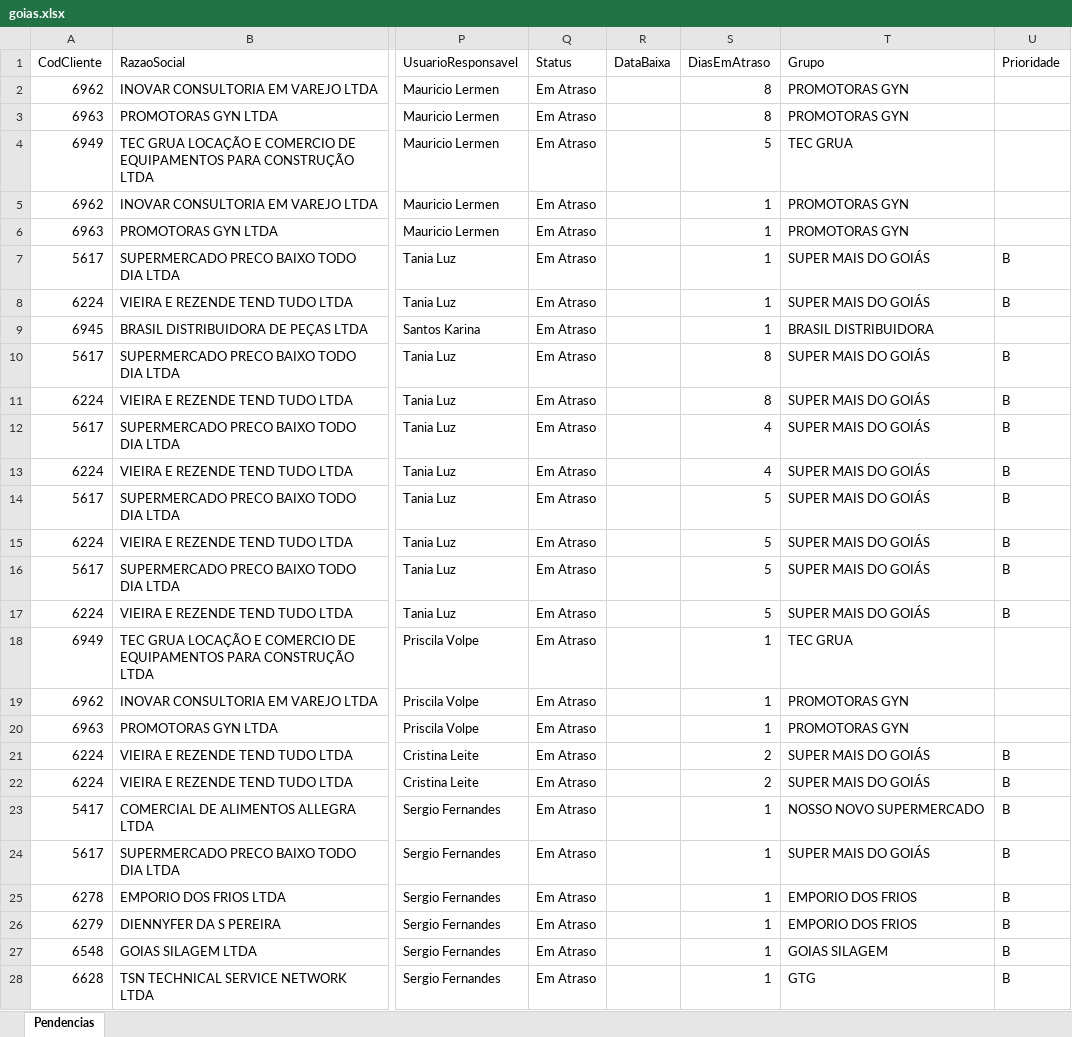
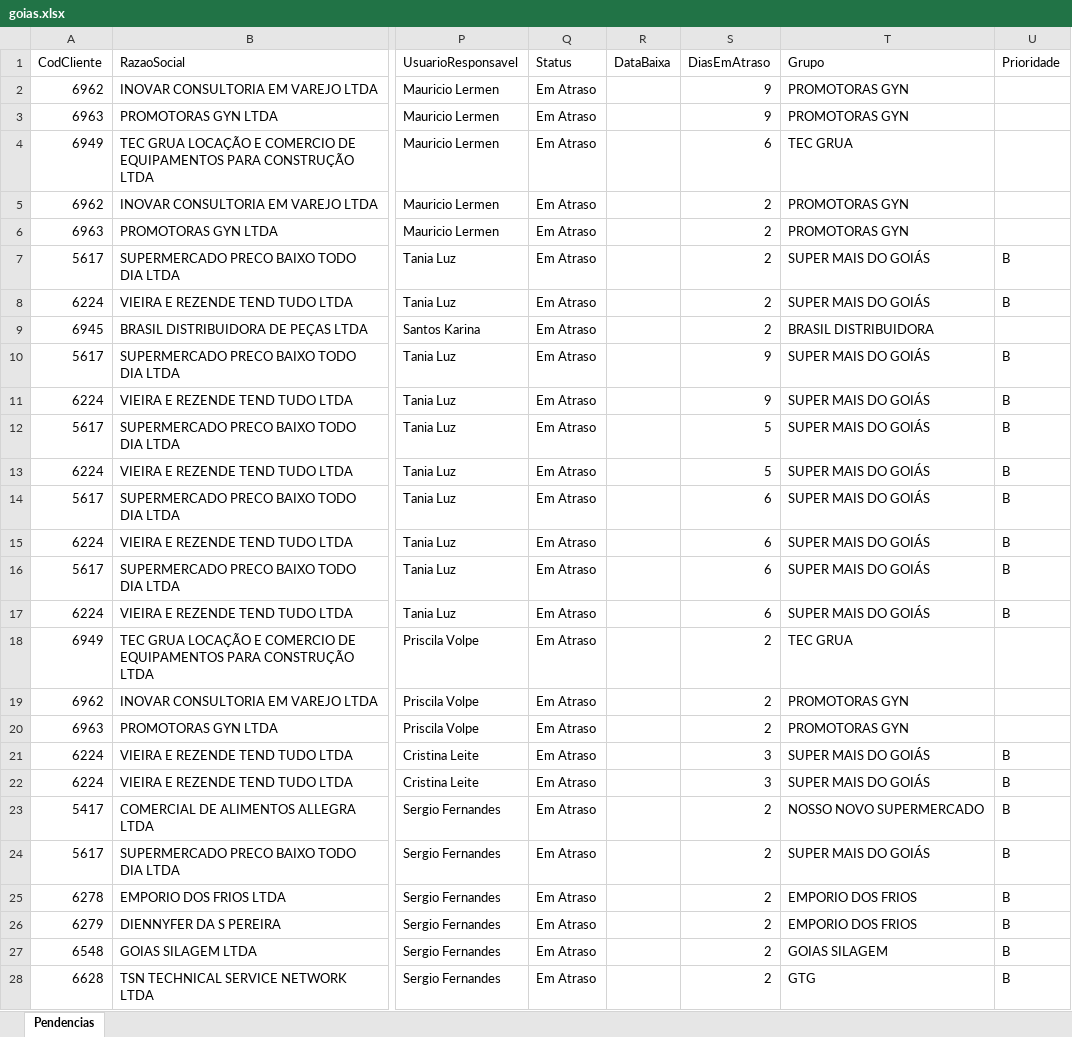
Before and after one commit to willianemanoel/Portal-das-tarefas-teste-, an Excel workbook: dados/base/goias.xlsx, sheet Pendencias, drawn as a sheet; only a part is shown, gaps mark what is left out; values as stored, in another font and other column widths than the file's, no borders; the diff covers the shown part only; the diff names each change by its address in the sheet, - before the commit and + after, or states it on an @@ line.

```diff
--- a/dados/base/goias.xlsx (sheet Pendencias)
+++ b/dados/base/goias.xlsx (sheet Pendencias)
-S2:S3 (DiasEmAtraso): 8
+S2:S3 (DiasEmAtraso): 9
-S4 (DiasEmAtraso): 5
+S4 (DiasEmAtraso): 6
-S5:S9 (DiasEmAtraso): 1
+S5:S9 (DiasEmAtraso): 2
-S10:S11 (DiasEmAtraso): 8
+S10:S11 (DiasEmAtraso): 9
-S12:S13 (DiasEmAtraso): 4
+S12:S13 (DiasEmAtraso): 5
-S14:S17 (DiasEmAtraso): 5
+S14:S17 (DiasEmAtraso): 6
-S18:S20 (DiasEmAtraso): 1
+S18:S20 (DiasEmAtraso): 2
-S21:S22 (DiasEmAtraso): 2
+S21:S22 (DiasEmAtraso): 3
-S23:S28 (DiasEmAtraso): 1
+S23:S28 (DiasEmAtraso): 2
```
Also changed, not shown: 760 edited cells elsewhere in this sheet, dados/base/santos.xlsx, 1 other file.
